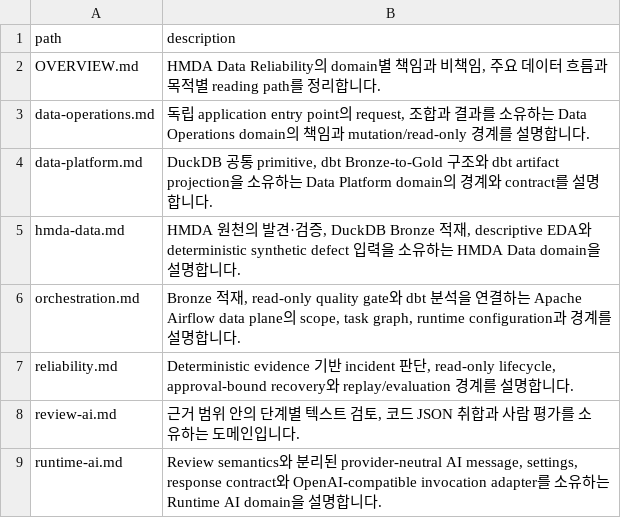
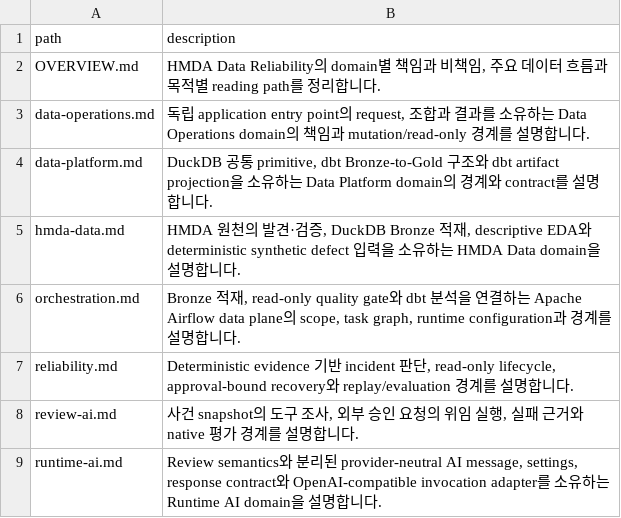
Before and after one commit to mols3131d/hmda-data-reliability, a TSV file: docs/domains/INDEX.tsv, drawn as a sheet.

```diff
--- a/docs/domains/INDEX.tsv
+++ b/docs/domains/INDEX.tsv
@@ -7,3 +7,3 @@ orchestration.md	Bronze 적재, read-only quality gate와 dbt 분석을 연결
 reliability.md	Deterministic evidence 기반 incident 판단, read-only lifecycle, approval-bound recovery와 replay/evaluation 경계를 설명합니다.
-review-ai.md	근거 범위 안의 단계별 텍스트 검토, 코드 JSON 취합과 사람 평가를 소유하는 도메인입니다.
+review-ai.md	사건 snapshot의 도구 조사, 외부 승인 요청의 위임 실행, 실패 근거와 native 평가 경계를 설명합니다.
 runtime-ai.md	Review semantics와 분리된 provider-neutral AI message, settings, response contract와 OpenAI-compatible invocation adapter를 소유하는 Runtime AI domain을 설명합니다.
```
Also changed, not shown: docs/INDEX.tsv, docs/development/INDEX.tsv, 43 other files.
